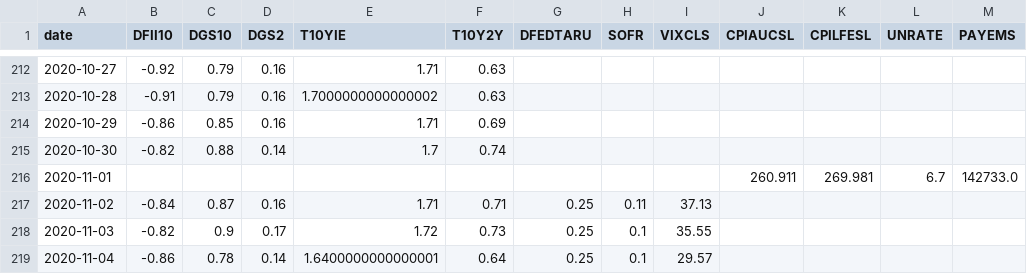
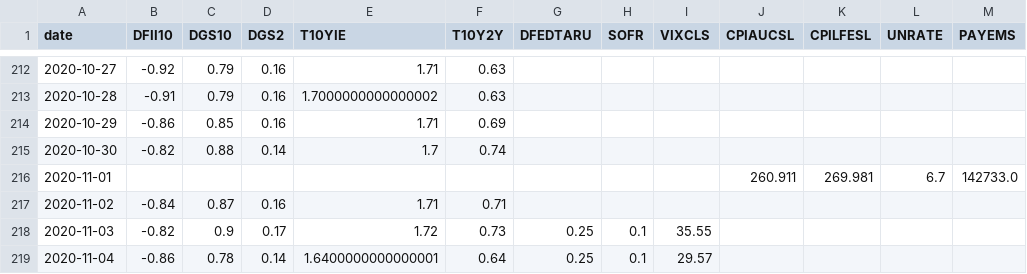
Before and after one commit to mliu86574-png/tokenized-gold-tracker, a CSV file: data/macro.csv, drawn as a sheet; only a part is shown, gaps mark what is left out.

```diff
--- a/data/macro.csv
+++ b/data/macro.csv
@@ -216,3 +216,3 @@ date,DFII10,DGS10,DGS2,T10YIE,T10Y2Y,DFEDTARU,SOFR,VIXCLS,CPIAUCSL,CPILFESL,UNRA
 2020-11-01,,,,,,,,,260.911,269.981,6.7,142733.0
-2020-11-02,-0.84,0.87,0.16,1.71,0.71,0.25,0.11,37.13,,,,
+2020-11-02,-0.84,0.87,0.16,1.71,0.71,,,,,,,
 2020-11-03,-0.82,0.9,0.17,1.72,0.73,0.25,0.1,35.55,,,,
```
Also changed, not shown: data/markets.csv, data/snapshot.csv, 12 other files.
